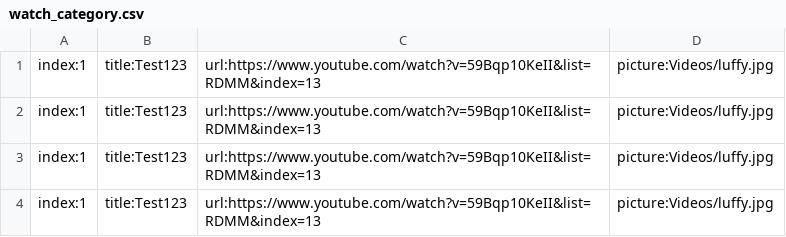
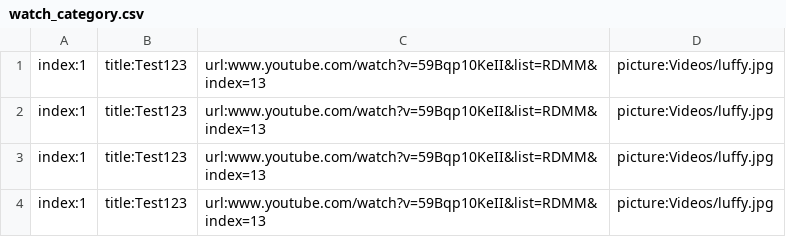
Before and after one commit to ghnaruto/dhamma_tayartaw, a CSV file: watch_category.csv, drawn as a sheet.

Commit message:
Update watch_category.csv

```diff
--- a/watch_category.csv
+++ b/watch_category.csv
@@ -1,4 +1,4 @@
-index:1,title:Test123,url:https://www.youtube.com/watch?v=59Bqp10KeII&list=RDMM&index=13,picture:Videos/luffy.jpg
-index:1,title:Test123,url:https://www.youtube.com/watch?v=59Bqp10KeII&list=RDMM&index=13,picture:Videos/luffy.jpg
-index:1,title:Test123,url:https://www.youtube.com/watch?v=59Bqp10KeII&list=RDMM&index=13,picture:Videos/luffy.jpg
-index:1,title:Test123,url:https://www.youtube.com/watch?v=59Bqp10KeII&list=RDMM&index=13,picture:Videos/luffy.jpg
+index:1,title:Test123,url:www.youtube.com/watch?v=59Bqp10KeII&list=RDMM&index=13,picture:Videos/luffy.jpg
+index:1,title:Test123,url:www.youtube.com/watch?v=59Bqp10KeII&list=RDMM&index=13,picture:Videos/luffy.jpg
+index:1,title:Test123,url:www.youtube.com/watch?v=59Bqp10KeII&list=RDMM&index=13,picture:Videos/luffy.jpg
+index:1,title:Test123,url:www.youtube.com/watch?v=59Bqp10KeII&list=RDMM&index=13,picture:Videos/luffy.jpg
```
